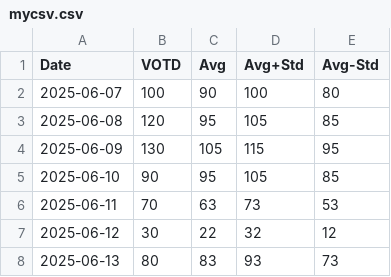
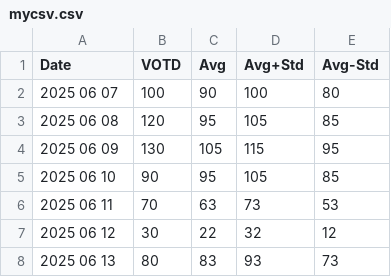
Before and after one commit to lucbv/lucbv.github.io, a CSV file: mycsv.csv, drawn as a sheet.

```diff
--- a/mycsv.csv
+++ b/mycsv.csv
@@ -1,8 +1,8 @@
 Date,VOTD,Avg,Avg+Std,Avg-Std
-"2025-06-07",100,90,100,80
-"2025-06-08",120,95,105,85
-"2025-06-09",130,105,115,95
-"2025-06-10",90,95,105,85
-"2025-06-11",70,63,73,53
-"2025-06-12",30,22,32,12
-"2025-06-13",80,83,93,73
+"2025 06 07",100,90,100,80
+"2025 06 08",120,95,105,85
+"2025 06 09",130,105,115,95
+"2025 06 10",90,95,105,85
+"2025 06 11",70,63,73,53
+"2025 06 12",30,22,32,12
+"2025 06 13",80,83,93,73
```
Also changed, not shown: 1 other file.
